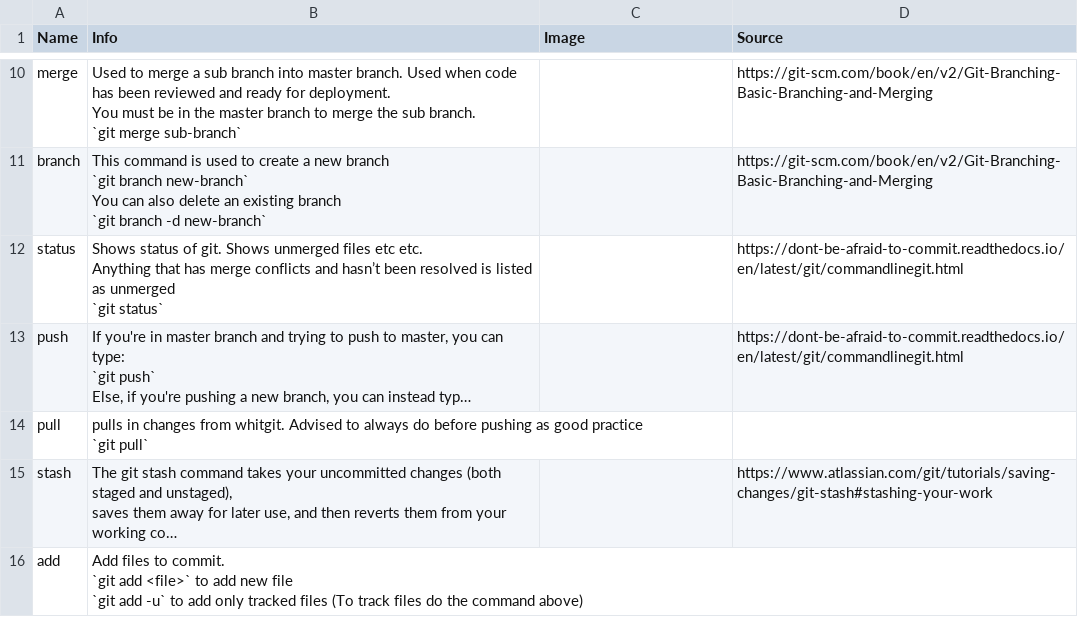
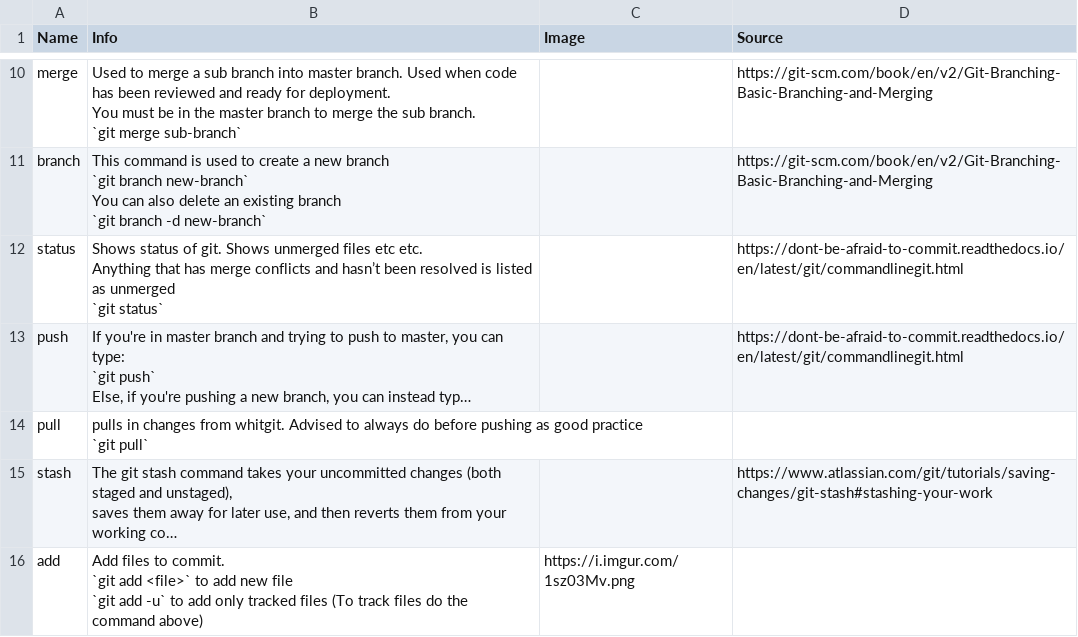
Before and after one commit to LastAeon77/CSbot, a CSV file: Data/gitInfo.csv, drawn as a sheet; only a part is shown, gaps mark what is left out; long unchanged cells end in …; the diff names each change by its address in the sheet, - before the commit and + after, or states it on an @@ line.

```diff
--- a/Data/gitInfo.csv
+++ b/Data/gitInfo.csv
-C16 (Image): (empty)
+C16 (Image): https://i.imgur.com/1sz03Mv.png
```
Also changed, not shown: 1 other file.
